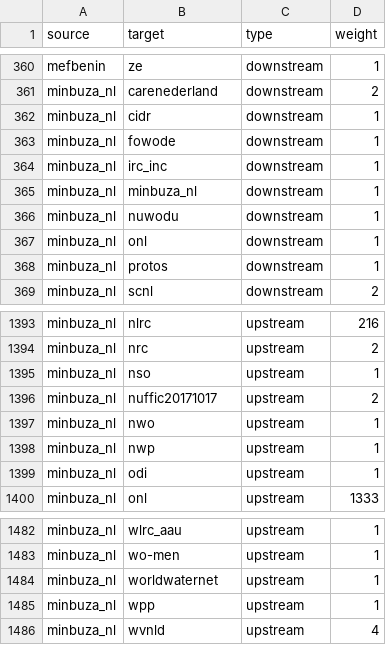
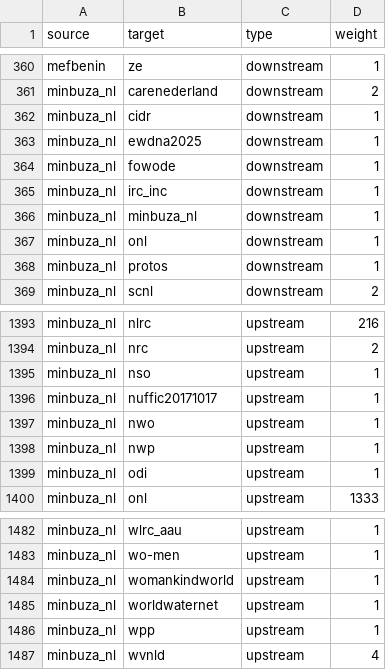
Before and after one commit to andylolz/traceability, a CSV file: links.csv, drawn as a sheet; only a part is shown, gaps mark what is left out.

Commit message:
Deploying to gh-pages from  @ 3dd9fb0169f10f756769f0839059b05ec664e5b7 🚀

```diff
--- a/links.csv
+++ b/links.csv
@@ -362,2 +362,3 @@ minbuza_nl,carenederland,downstream,2
 minbuza_nl,cidr,downstream,1
+minbuza_nl,ewdna2025,downstream,1
 minbuza_nl,fowode,downstream,1
@@ -365,3 +366,2 @@ minbuza_nl,irc_inc,downstream,1
 minbuza_nl,minbuza_nl,downstream,1
-minbuza_nl,nuwodu,downstream,1
 minbuza_nl,onl,downstream,1
@@ -1395,3 +1395,3 @@ minbuza_nl,nrc,upstream,2
 minbuza_nl,nso,upstream,1
-minbuza_nl,nuffic20171017,upstream,2
+minbuza_nl,nuffic20171017,upstream,1
 minbuza_nl,nwo,upstream,1
@@ -1483,2 +1483,3 @@ minbuza_nl,wlrc_aau,upstream,1
 minbuza_nl,wo-men,upstream,1
+minbuza_nl,womankindworld,upstream,1
 minbuza_nl,worldwaternet,upstream,1
```
